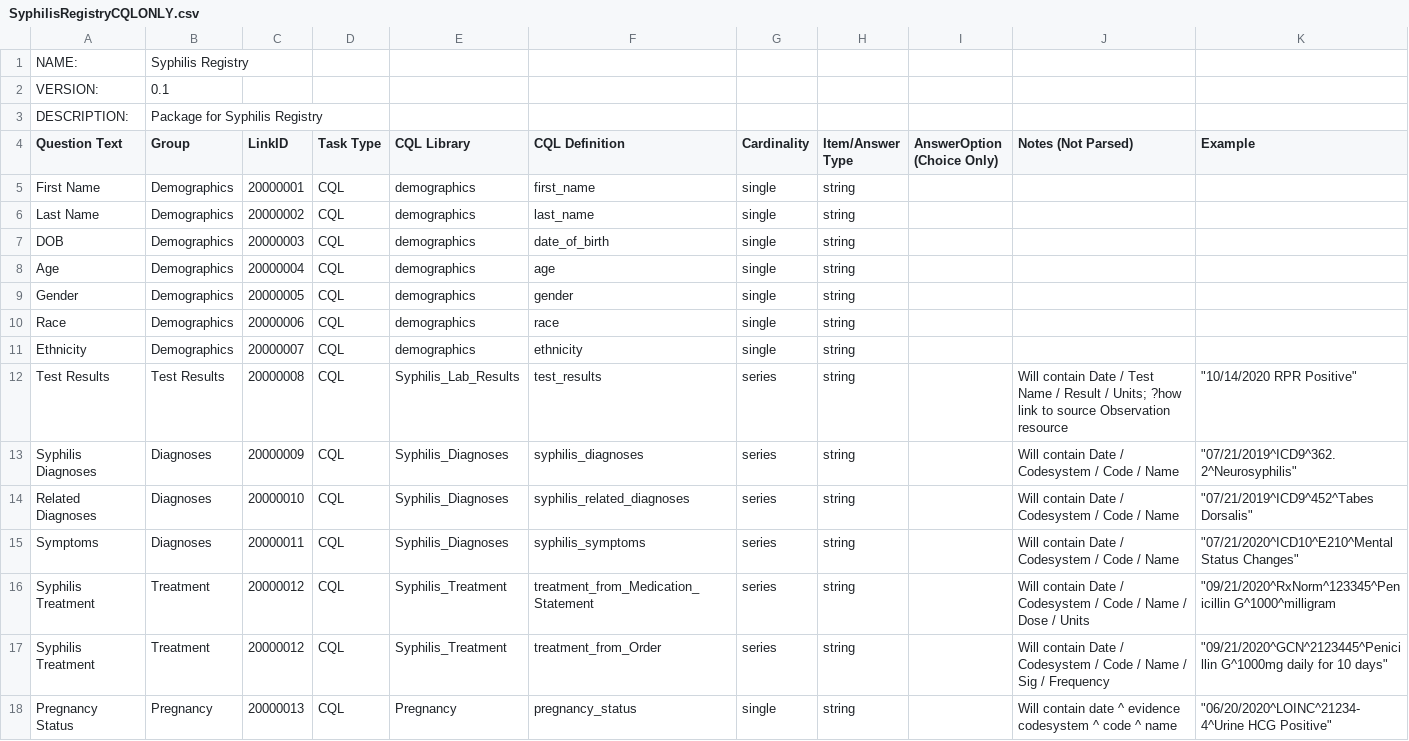
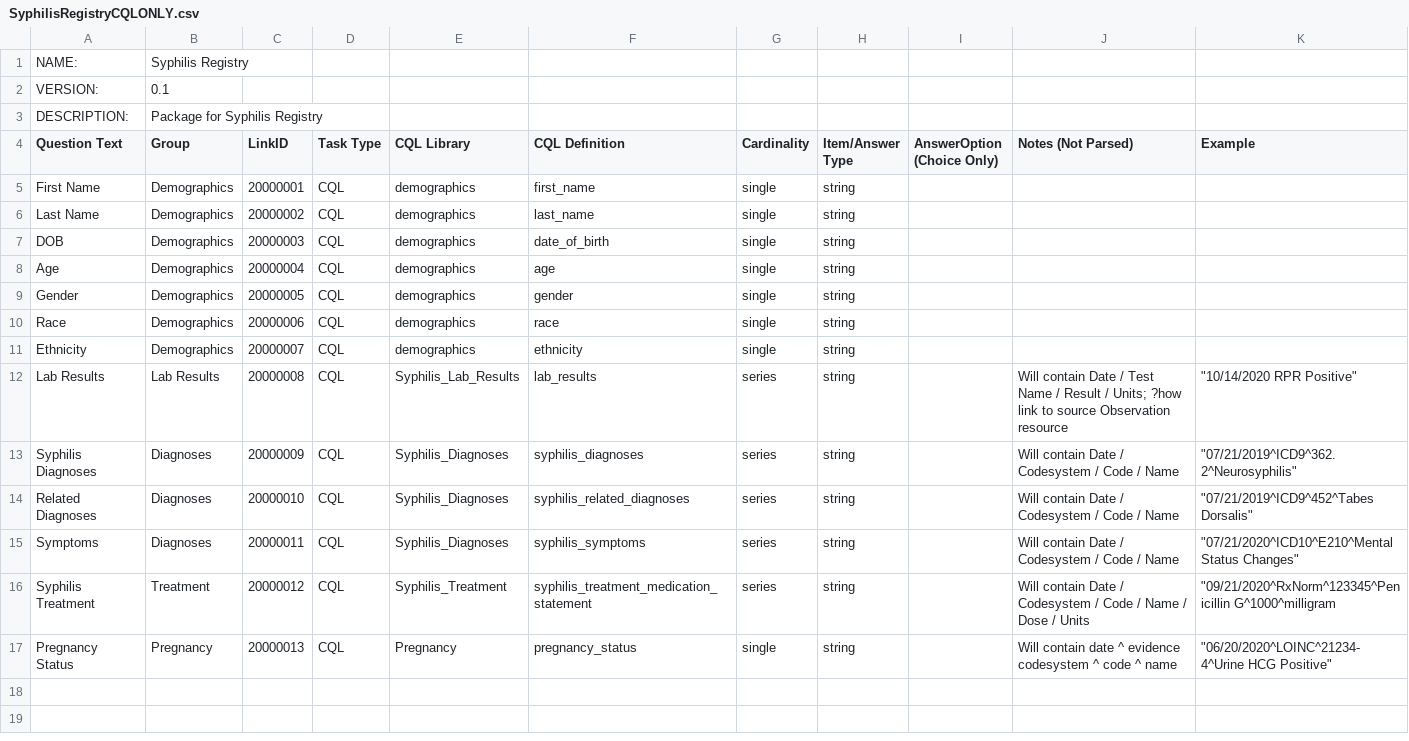
Before and after one commit to SmartChartSuite/RC-API, a CSV file: forms/SyphilisRegistryCQLONLY.csv, drawn as a sheet.

Commit message:
Pushing changes to allow SyphilisRegistry to work and any error handling thats needed

```diff
--- a/forms/SyphilisRegistryCQLONLY.csv
+++ b/forms/SyphilisRegistryCQLONLY.csv
@@ -11,3 +11,3 @@ Race,Demographics,20000006,CQL,demographics,race,single,string,,,
 Ethnicity,Demographics,20000007,CQL,demographics,ethnicity,single,string,,,
-Test Results,Test Results,20000008,CQL,Syphilis_Lab_Results,test_results,series,string,,Will contain Date / Test Name / Result / Units; ?how link to source Observation resource,"""10/14/2020 RPR Positive"""
+Lab Results,Lab Results,20000008,CQL,Syphilis_Lab_Results,lab_results,series,string,,Will contain Date / Test Name / Result / Units; ?how link to source Observation resource,"""10/14/2020 RPR Positive"""
 Syphilis Diagnoses,Diagnoses,20000009,CQL,Syphilis_Diagnoses,syphilis_diagnoses,series,string,,Will contain Date / Codesystem / Code / Name,"""07/21/2019^ICD9^362.2^Neurosyphilis"""
@@ -15,4 +15,3 @@ Related Diagnoses,Diagnoses,20000010,CQL,Syphilis_Diagnoses,syphilis_related_dia
 Symptoms,Diagnoses,20000011,CQL,Syphilis_Diagnoses,syphilis_symptoms,series,string,,Will contain Date / Codesystem / Code / Name,"""07/21/2020^ICD10^E210^Mental Status Changes"""
-Syphilis Treatment,Treatment,20000012,CQL,Syphilis_Treatment,treatment_from_Medication_Statement,series,string,,Will contain Date / Codesystem / Code / Name / Dose / Units,"""09/21/2020^RxNorm^123345^Penicillin G^1000^milligram"
-Syphilis Treatment,Treatment,20000012,CQL,Syphilis_Treatment,treatment_from_Order,series,string,,Will contain Date / Codesystem / Code / Name / Sig / Frequency,"""09/21/2020^GCN^2123445^Penicillin G^1000mg daily for 10 days"""
+Syphilis Treatment,Treatment,20000012,CQL,Syphilis_Treatment,syphilis_treatment_medication_statement,series,string,,Will contain Date / Codesystem / Code / Name / Dose / Units,"""09/21/2020^RxNorm^123345^Penicillin G^1000^milligram"
 Pregnancy Status,Pregnancy,20000013,CQL,Pregnancy,pregnancy_status,single,string,,Will contain date ^ evidence codesystem ^ code ^ name,"""06/20/2020^LOINC^21234-4^Urine HCG Positive"""
```
Also changed, not shown: 4 other files.
